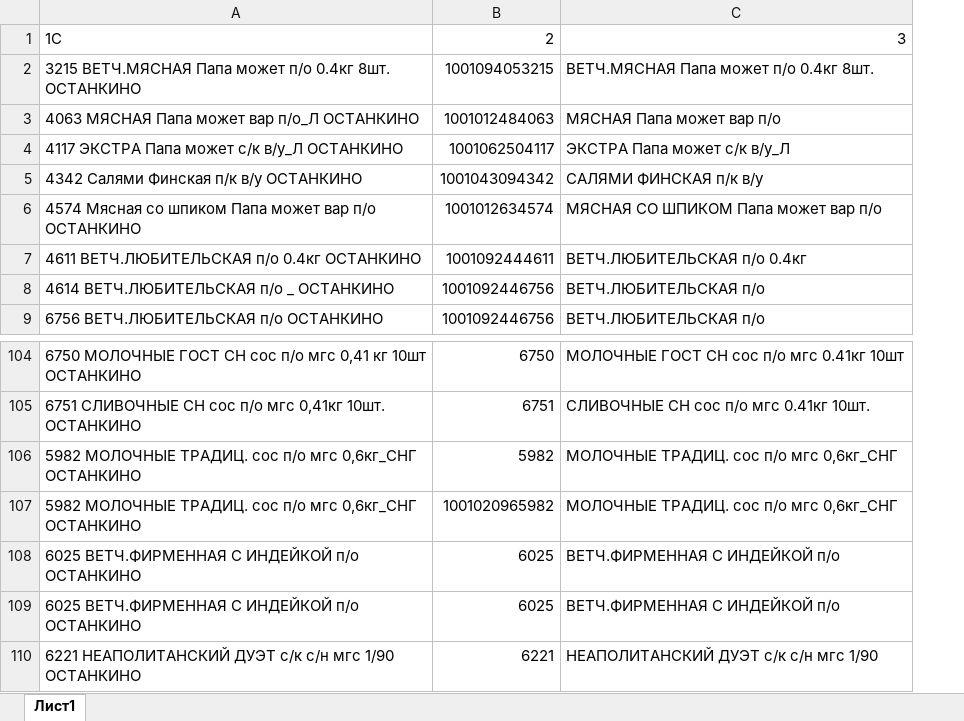
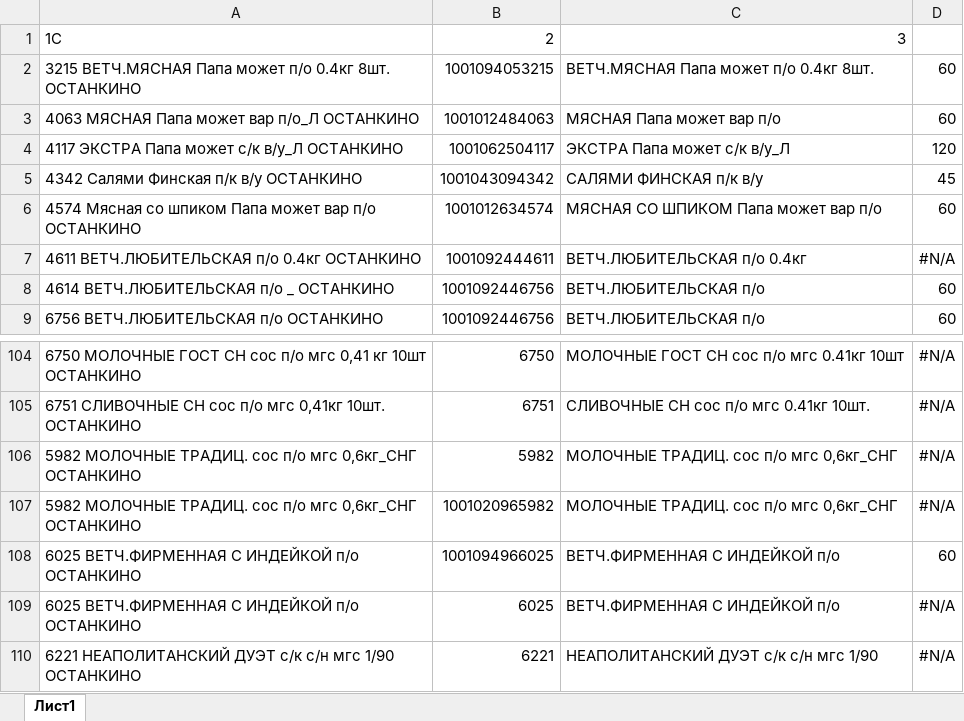
Before and after one commit to Fejanin/ostankino_ki, an Excel workbook: moduls/1С.xlsx, sheet Лист1, drawn as a sheet; only a part is shown, gaps mark what is left out; values as stored, in another font and other column widths than the file's, no borders; the diff names each change by its address in the sheet, - before the commit and + after, or states it on an @@ line.

```diff
--- a/moduls/1С.xlsx (sheet Лист1)
+++ b/moduls/1С.xlsx (sheet Лист1)
+column D, rows 2-9: 60 | 60 | 120 | 45 | 60 | #N/A | 60 | 60; rows 104-110: #N/A | #N/A | #N/A | #N/A | 60 | #N/A | #N/A
-B108: 6025
+B108: 1001094966025
```
Also changed, not shown: чистый бланк/ЗАКАЗ КРЫМ 12,03,24ц-выезд 14,03.xlsx.
